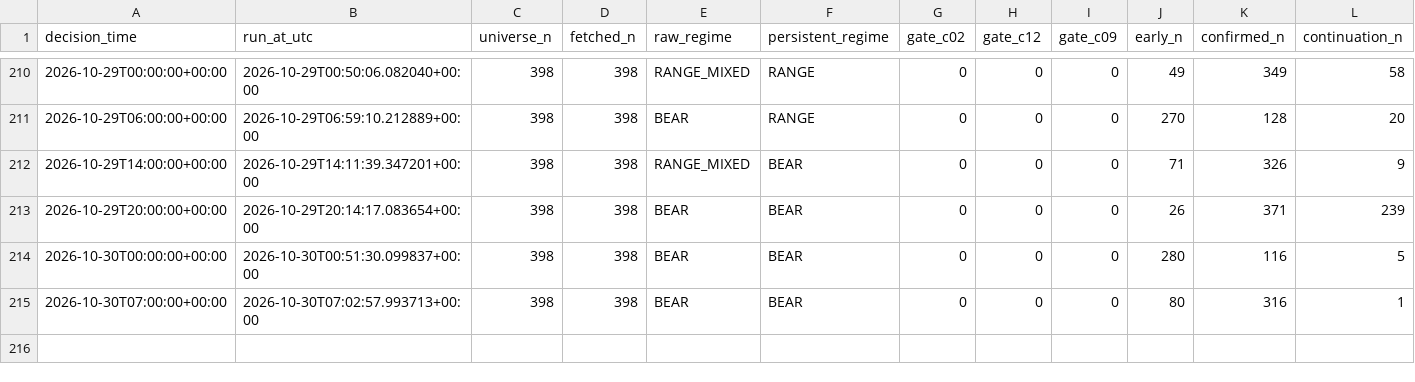
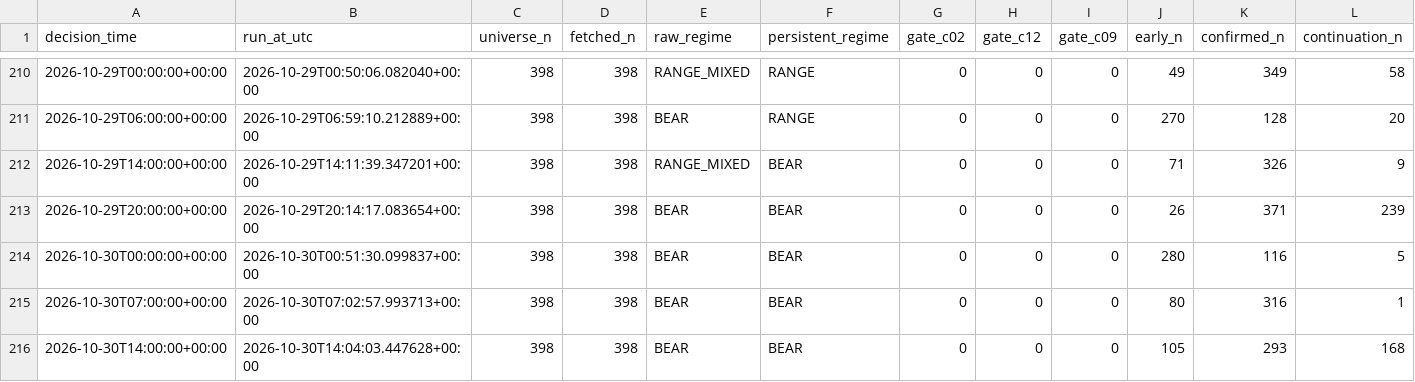
Before and after one commit to Brkzgrc/Botum_LAB, a CSV file: gpt/Multi-Timeframe-Independent-Evidence/data/stage4/shadow_runs.csv, drawn as a sheet; only a part is shown, gaps mark what is left out; rows hold the shown columns only; the diff names each change by its address in the sheet, - before the commit and + after, or states it on an @@ line.

Commit message:
gpt stage4: forward state update [skip ci]

```diff
--- a/gpt/Multi-Timeframe-Independent-Evidence/data/stage4/shadow_runs.csv
+++ b/gpt/Multi-Timeframe-Independent-Evidence/data/stage4/shadow_runs.csv
+row 216: 2026-10-30T14:00:00+00:00 | 2026-10-30T14:04:03.447628+00:00 | 398 | 398 | BEAR | BEAR | 0 | 0 | 0 | 105 | 293 | 168
```
Also changed, not shown: 2 other files.
